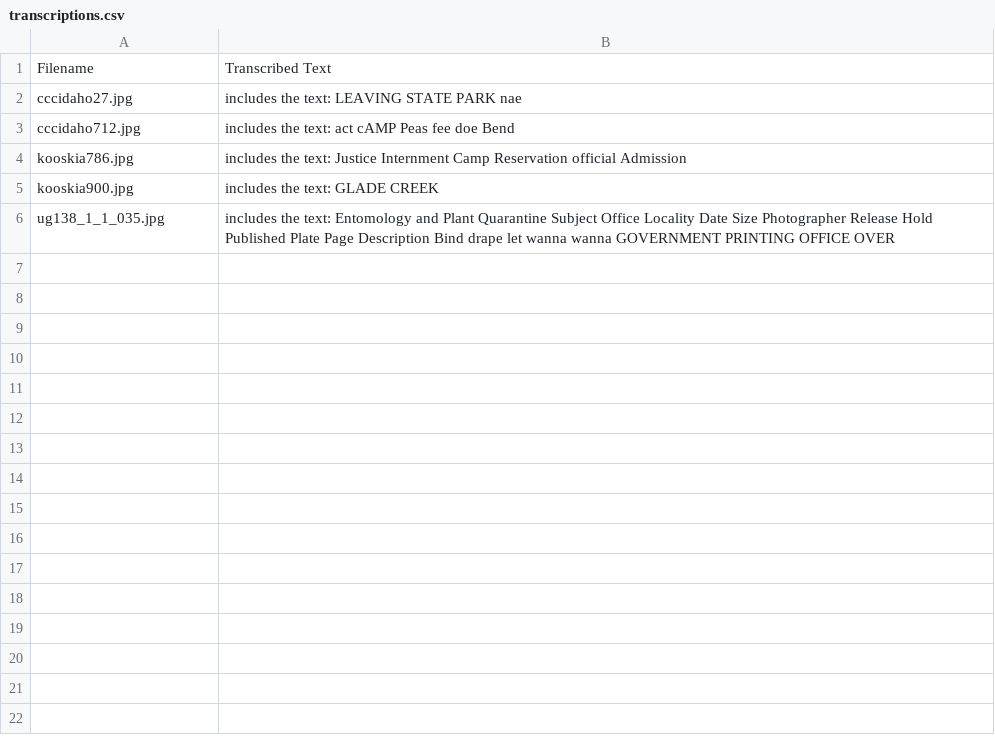
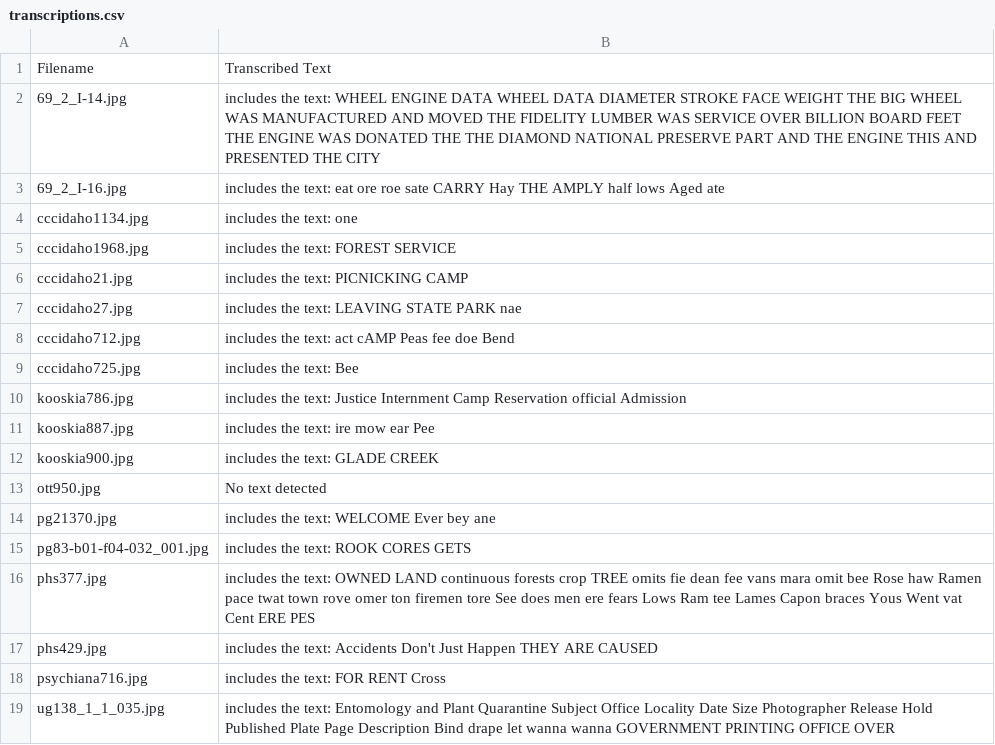
Before and after one commit to Scholarly-Projects/text_extractor, a CSV file: text_extractor/B/transcriptions.csv, drawn as a sheet; the diff names each change by its address in the sheet, - before the commit and + after, or states it on an @@ line.

```diff
--- a/text_extractor/B/transcriptions.csv
+++ b/text_extractor/B/transcriptions.csv
+row 2: 69_2_I-14.jpg | includes the text: WHEEL ENGINE DATA WHEEL DATA DIAMETER STROKE FACE WEIGHT THE BIG WHEEL WAS MANUFACTURED AND MOVED THE FIDELITY LUMBER WAS SERVICE OVER BILLION BOARD FEET THE ENGINE WAS DONATED THE THE DIAMOND NATIONAL PRESERVE PART AND THE ENGINE THIS AND PRESENTED THE CITY
+row 3: 69_2_I-16.jpg | includes the text: eat ore roe sate CARRY Hay THE AMPLY half lows Aged ate
+row 4: cccidaho1134.jpg | includes the text: one
+row 5: cccidaho1968.jpg | includes the text: FOREST SERVICE
+row 6: cccidaho21.jpg | includes the text: PICNICKING CAMP
+row 9: cccidaho725.jpg | includes the text: Bee
+row 11: kooskia887.jpg | includes the text: ire mow ear Pee
+row 13: ott950.jpg | No text detected
+row 14: pg21370.jpg | includes the text: WELCOME Ever bey ane
+row 15: pg83-b01-f04-032_001.jpg | includes the text: ROOK CORES GETS
+row 16: phs377.jpg | includes the text: OWNED LAND continuous forests crop TREE omits fie dean fee vans mara omit bee Rose haw Ramen pace twat town rove omer ton firemen tore See does men ere fears Lows Ram tee Lames Capon braces Yous Went vat Cent ERE PES
+row 17: phs429.jpg | includes the text: Accidents Don't Just Happen THEY ARE CAUSED
+row 18: psychiana716.jpg | includes the text: FOR RENT Cross
```
Also changed, not shown: 13 other files.
